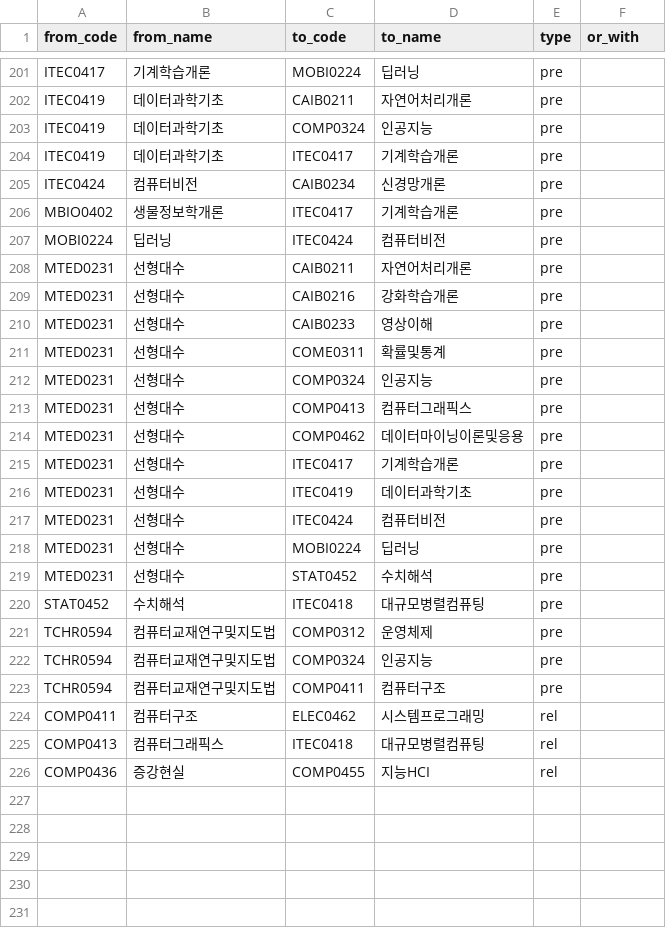
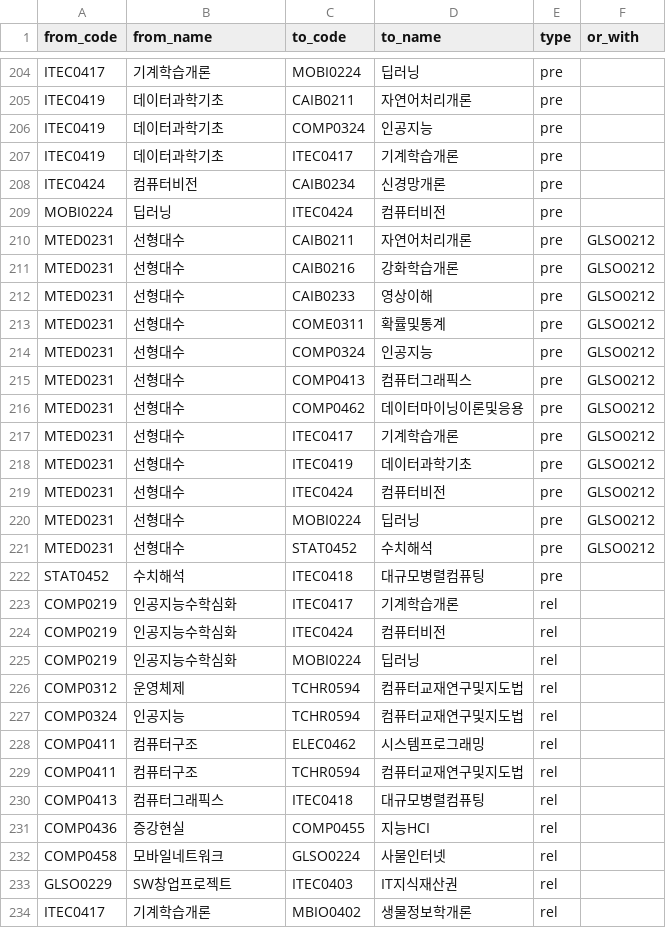
Before and after one commit to junyoung2147/CSE_Hackathon, a CSV file: data/graph_data/edges.csv, drawn as a sheet; only a part is shown, gaps mark what is left out; the diff covers the shown part only.

```diff
--- a/data/graph_data/edges.csv
+++ b/data/graph_data/edges.csv
@@ -205,22 +208,27 @@ ITEC0419,데이터과학기초,ITEC0417,기계학습개론,pre,
 ITEC0424,컴퓨터비전,CAIB0234,신경망개론,pre,
-MBIO0402,생물정보학개론,ITEC0417,기계학습개론,pre,
 MOBI0224,딥러닝,ITEC0424,컴퓨터비전,pre,
-MTED0231,선형대수,CAIB0211,자연어처리개론,pre,
-MTED0231,선형대수,CAIB0216,강화학습개론,pre,
-MTED0231,선형대수,CAIB0233,영상이해,pre,
-MTED0231,선형대수,COME0311,확률및통계,pre,
-MTED0231,선형대수,COMP0324,인공지능,pre,
-MTED0231,선형대수,COMP0413,컴퓨터그래픽스,pre,
-MTED0231,선형대수,COMP0462,데이터마이닝이론및응용,pre,
-MTED0231,선형대수,ITEC0417,기계학습개론,pre,
-MTED0231,선형대수,ITEC0419,데이터과학기초,pre,
-MTED0231,선형대수,ITEC0424,컴퓨터비전,pre,
-MTED0231,선형대수,MOBI0224,딥러닝,pre,
-MTED0231,선형대수,STAT0452,수치해석,pre,
+MTED0231,선형대수,CAIB0211,자연어처리개론,pre,GLSO0212
+MTED0231,선형대수,CAIB0216,강화학습개론,pre,GLSO0212
+MTED0231,선형대수,CAIB0233,영상이해,pre,GLSO0212
+MTED0231,선형대수,COME0311,확률및통계,pre,GLSO0212
+MTED0231,선형대수,COMP0324,인공지능,pre,GLSO0212
+MTED0231,선형대수,COMP0413,컴퓨터그래픽스,pre,GLSO0212
+MTED0231,선형대수,COMP0462,데이터마이닝이론및응용,pre,GLSO0212
+MTED0231,선형대수,ITEC0417,기계학습개론,pre,GLSO0212
+MTED0231,선형대수,ITEC0419,데이터과학기초,pre,GLSO0212
+MTED0231,선형대수,ITEC0424,컴퓨터비전,pre,GLSO0212
+MTED0231,선형대수,MOBI0224,딥러닝,pre,GLSO0212
+MTED0231,선형대수,STAT0452,수치해석,pre,GLSO0212
 STAT0452,수치해석,ITEC0418,대규모병렬컴퓨팅,pre,
-TCHR0594,컴퓨터교재연구및지도법,COMP0312,운영체제,pre,
-TCHR0594,컴퓨터교재연구및지도법,COMP0324,인공지능,pre,
-TCHR0594,컴퓨터교재연구및지도법,COMP0411,컴퓨터구조,pre,
+COMP0219,인공지능수학심화,ITEC0417,기계학습개론,rel,
+COMP0219,인공지능수학심화,ITEC0424,컴퓨터비전,rel,
+COMP0219,인공지능수학심화,MOBI0224,딥러닝,rel,
+COMP0312,운영체제,TCHR0594,컴퓨터교재연구및지도법,rel,
+COMP0324,인공지능,TCHR0594,컴퓨터교재연구및지도법,rel,
 COMP0411,컴퓨터구조,ELEC0462,시스템프로그래밍,rel,
+COMP0411,컴퓨터구조,TCHR0594,컴퓨터교재연구및지도법,rel,
 COMP0413,컴퓨터그래픽스,ITEC0418,대규모병렬컴퓨팅,rel,
 COMP0436,증강현실,COMP0455,지능HCI,rel,
+COMP0458,모바일네트워크,GLSO0224,사물인터넷,rel,
+GLSO0229,SW창업프로젝트,ITEC0403,IT지식재산권,rel,
+ITEC0417,기계학습개론,MBIO0402,생물정보학개론,rel,
```
Also changed, not shown: 8 added rows, 5 removed rows and 18 edited cells elsewhere in this file, 3 other files.
